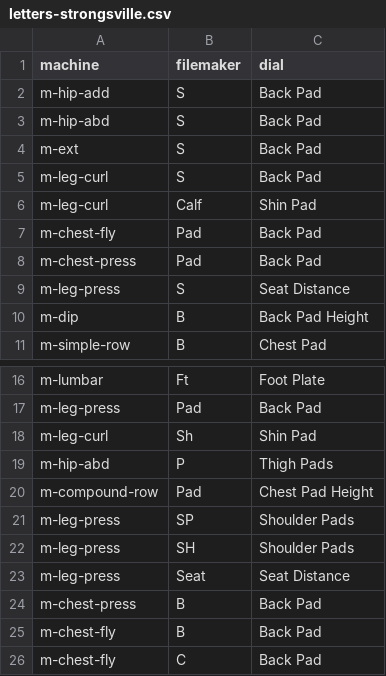
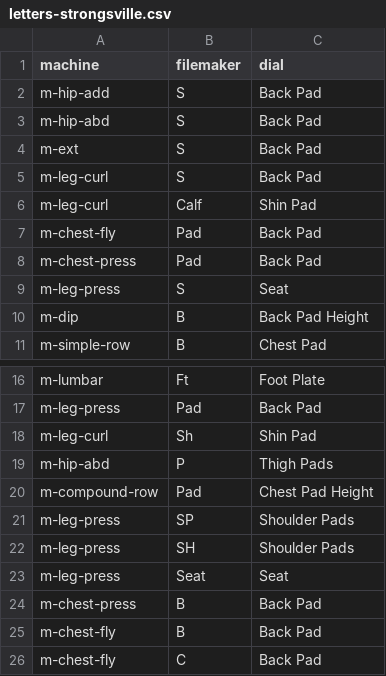
Before and after one commit to MaxStrengthFitness/Journey-System, a CSV file: src/features/filemaker-import/letters-strongsville.csv, drawn as a sheet; only a part is shown, gaps mark what is left out.

```diff
--- a/src/features/filemaker-import/letters-strongsville.csv
+++ b/src/features/filemaker-import/letters-strongsville.csv
@@ -8,3 +8,3 @@ m-chest-fly,Pad,Back Pad
 m-chest-press,Pad,Back Pad
-m-leg-press,S,Seat Distance
+m-leg-press,S,Seat
 m-dip,B,Back Pad Height
@@ -22,3 +22,3 @@ m-leg-press,SP,Shoulder Pads
 m-leg-press,SH,Shoulder Pads
-m-leg-press,Seat,Seat Distance
+m-leg-press,Seat,Seat
 m-chest-press,B,Back Pad
```
Also changed, not shown: 8 other files.
